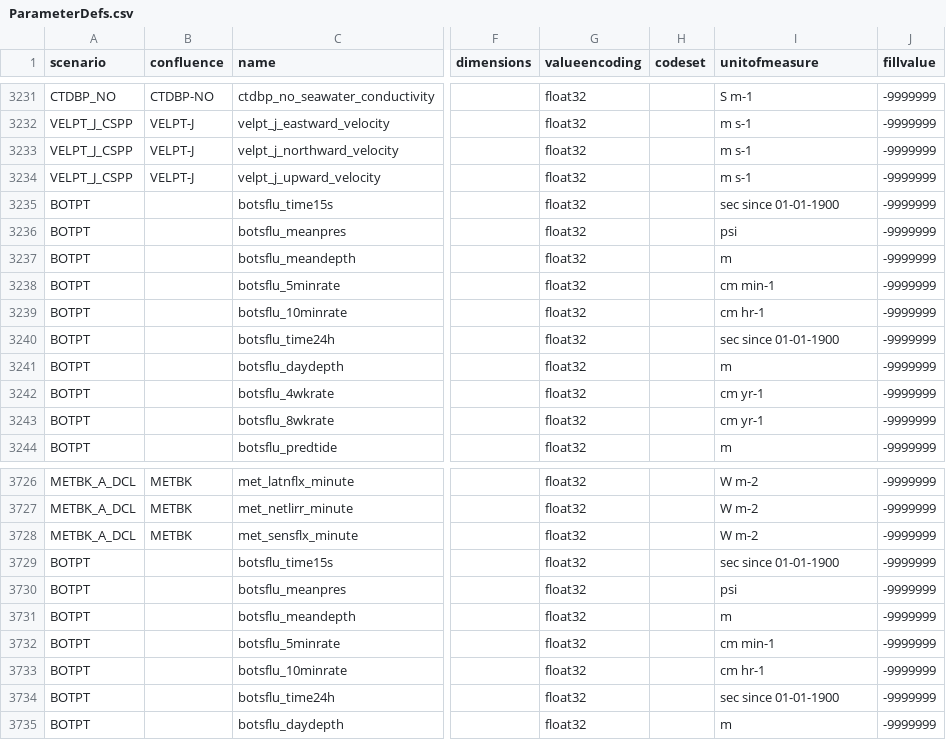
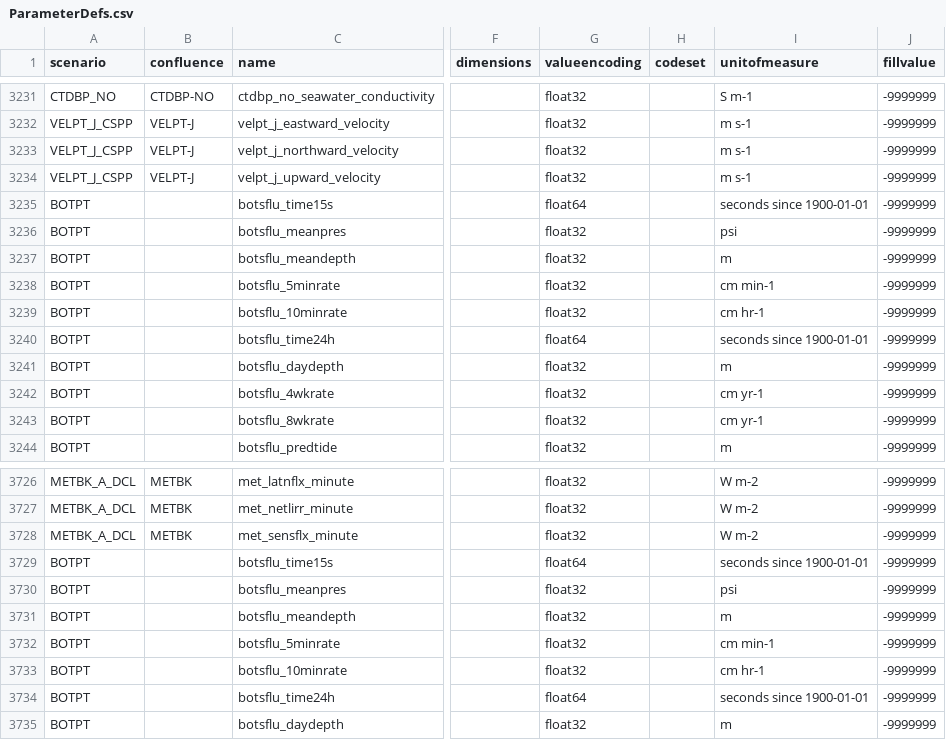
Before and after one commit to oceanobservatories/preload-database, a CSV file: csv/ParameterDefs.csv, drawn as a sheet; only a part is shown, gaps mark what is left out; the diff names each change by its address in the sheet, - before the commit and + after, or states it on an @@ line.

Commit message:
Updated encoding and units for botpt nano time parameters
Change-Id: I5af3640ab82ec9f1f67baa3c527608bd38c5d48d

```diff
--- a/csv/ParameterDefs.csv
+++ b/csv/ParameterDefs.csv
-G3235 (valueencoding): float32
+G3235 (valueencoding): float64
-I3235 (unitofmeasure): sec since 01-01-1900
+I3235 (unitofmeasure): seconds since 1900-01-01
-G3240 (valueencoding): float32
+G3240 (valueencoding): float64
-I3240 (unitofmeasure): sec since 01-01-1900
+I3240 (unitofmeasure): seconds since 1900-01-01
-G3729 (valueencoding): float32
+G3729 (valueencoding): float64
-I3729 (unitofmeasure): sec since 01-01-1900
+I3729 (unitofmeasure): seconds since 1900-01-01
-G3734 (valueencoding): float32
+G3734 (valueencoding): float64
-I3734 (unitofmeasure): sec since 01-01-1900
+I3734 (unitofmeasure): seconds since 1900-01-01
```
Also changed, not shown: 1 other file.
